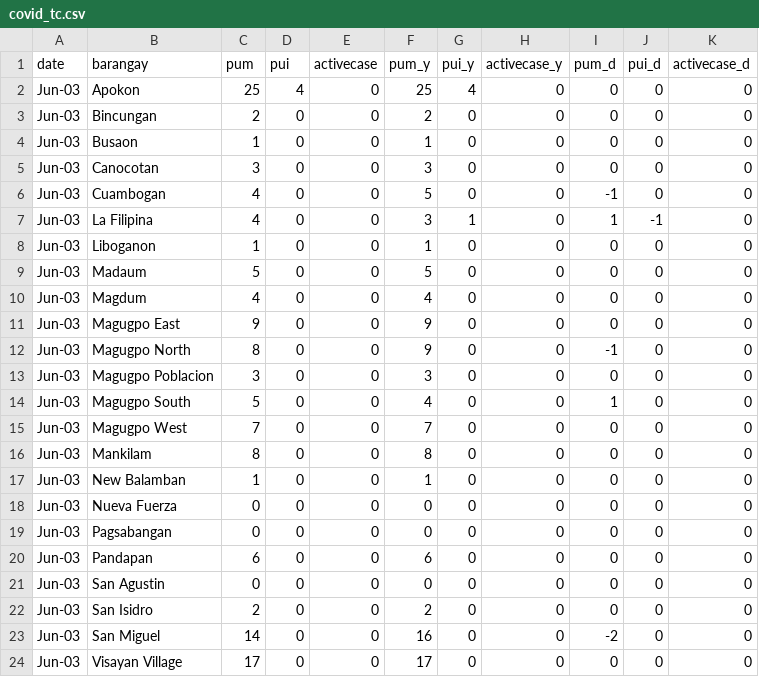
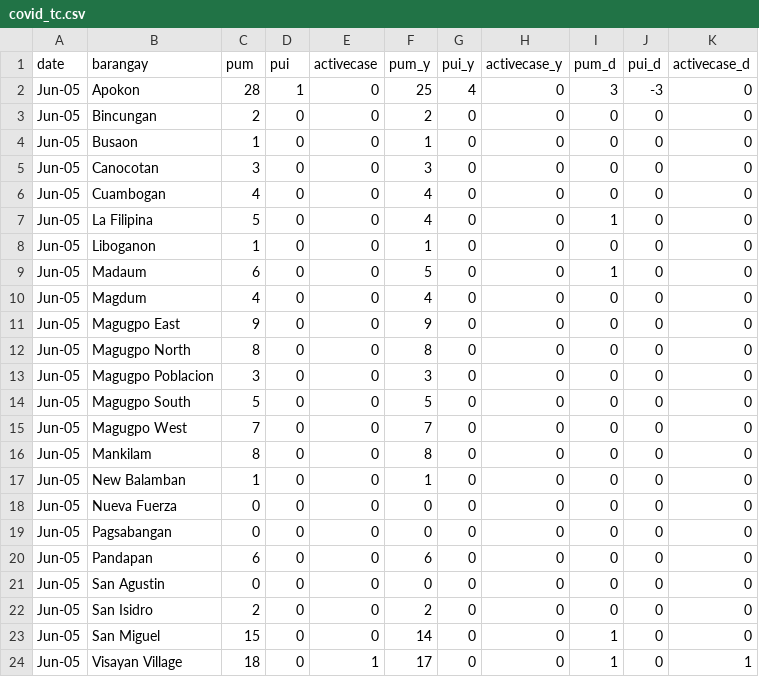
Before and after one commit to djmacao/Covid-19, a CSV file: Covid_Tagum_Data/covid_tc.csv, drawn as a sheet.

Commit message:
tagum updates 2020Jun04

```diff
--- a/Covid_Tagum_Data/covid_tc.csv
+++ b/Covid_Tagum_Data/covid_tc.csv
@@ -1,24 +1,24 @@
 date,barangay,pum,pui,activecase,pum_y,pui_y,activecase_y,pum_d,pui_d,activecase_d
-Jun-03,Apokon,25,4,0,25,4,0,0,0,0
-Jun-03,Bincungan,2,0,0,2,0,0,0,0,0
-Jun-03,Busaon,1,0,0,1,0,0,0,0,0
-Jun-03,Canocotan,3,0,0,3,0,0,0,0,0
-Jun-03,Cuambogan,4,0,0,5,0,0,-1,0,0
-Jun-03,La Filipina,4,0,0,3,1,0,1,-1,0
-Jun-03,Liboganon,1,0,0,1,0,0,0,0,0
-Jun-03,Madaum,5,0,0,5,0,0,0,0,0
-Jun-03,Magdum,4,0,0,4,0,0,0,0,0
-Jun-03,Magugpo East,9,0,0,9,0,0,0,0,0
-Jun-03,Magugpo North,8,0,0,9,0,0,-1,0,0
-Jun-03,Magugpo Poblacion,3,0,0,3,0,0,0,0,0
-Jun-03,Magugpo South,5,0,0,4,0,0,1,0,0
-Jun-03,Magugpo West,7,0,0,7,0,0,0,0,0
-Jun-03,Mankilam,8,0,0,8,0,0,0,0,0
-Jun-03,New Balamban,1,0,0,1,0,0,0,0,0
-Jun-03,Nueva Fuerza,0,0,0,0,0,0,0,0,0
-Jun-03,Pagsabangan,0,0,0,0,0,0,0,0,0
-Jun-03,Pandapan,6,0,0,6,0,0,0,0,0
-Jun-03,San Agustin,0,0,0,0,0,0,0,0,0
-Jun-03,San Isidro,2,0,0,2,0,0,0,0,0
-Jun-03,San Miguel,14,0,0,16,0,0,-2,0,0
-Jun-03,Visayan Village,17,0,0,17,0,0,0,0,0
+Jun-05,Apokon,28,1,0,25,4,0,3,-3,0
+Jun-05,Bincungan,2,0,0,2,0,0,0,0,0
+Jun-05,Busaon,1,0,0,1,0,0,0,0,0
+Jun-05,Canocotan,3,0,0,3,0,0,0,0,0
+Jun-05,Cuambogan,4,0,0,4,0,0,0,0,0
+Jun-05,La Filipina,5,0,0,4,0,0,1,0,0
+Jun-05,Liboganon,1,0,0,1,0,0,0,0,0
+Jun-05,Madaum,6,0,0,5,0,0,1,0,0
+Jun-05,Magdum,4,0,0,4,0,0,0,0,0
+Jun-05,Magugpo East,9,0,0,9,0,0,0,0,0
+Jun-05,Magugpo North,8,0,0,8,0,0,0,0,0
+Jun-05,Magugpo Poblacion,3,0,0,3,0,0,0,0,0
+Jun-05,Magugpo South,5,0,0,5,0,0,0,0,0
+Jun-05,Magugpo West,7,0,0,7,0,0,0,0,0
+Jun-05,Mankilam,8,0,0,8,0,0,0,0,0
+Jun-05,New Balamban,1,0,0,1,0,0,0,0,0
+Jun-05,Nueva Fuerza,0,0,0,0,0,0,0,0,0
+Jun-05,Pagsabangan,0,0,0,0,0,0,0,0,0
+Jun-05,Pandapan,6,0,0,6,0,0,0,0,0
+Jun-05,San Agustin,0,0,0,0,0,0,0,0,0
+Jun-05,San Isidro,2,0,0,2,0,0,0,0,0
+Jun-05,San Miguel,15,0,0,14,0,0,1,0,0
+Jun-05,Visayan Village,18,0,1,17,0,0,1,0,1
```
Also changed, not shown: 1 other file.
